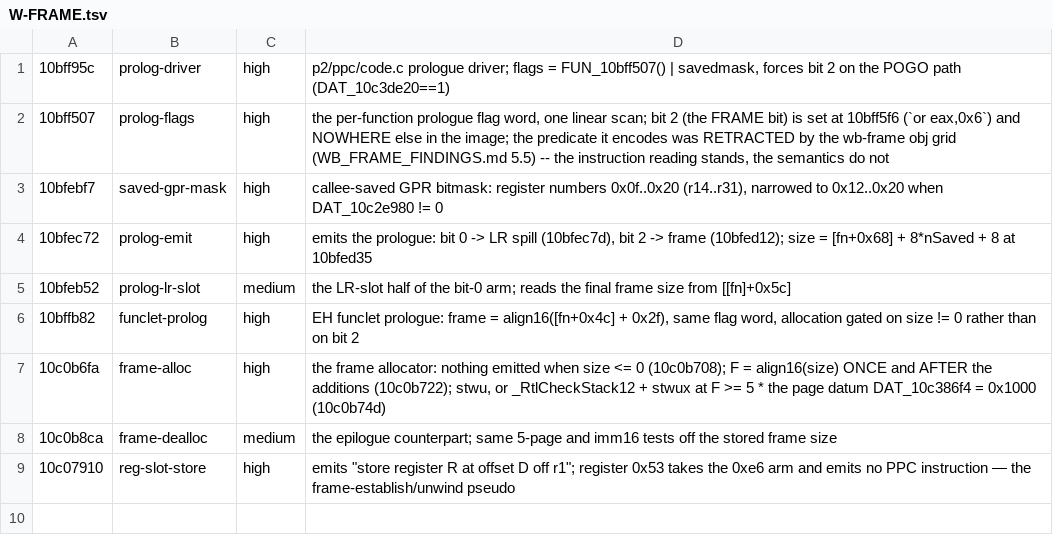
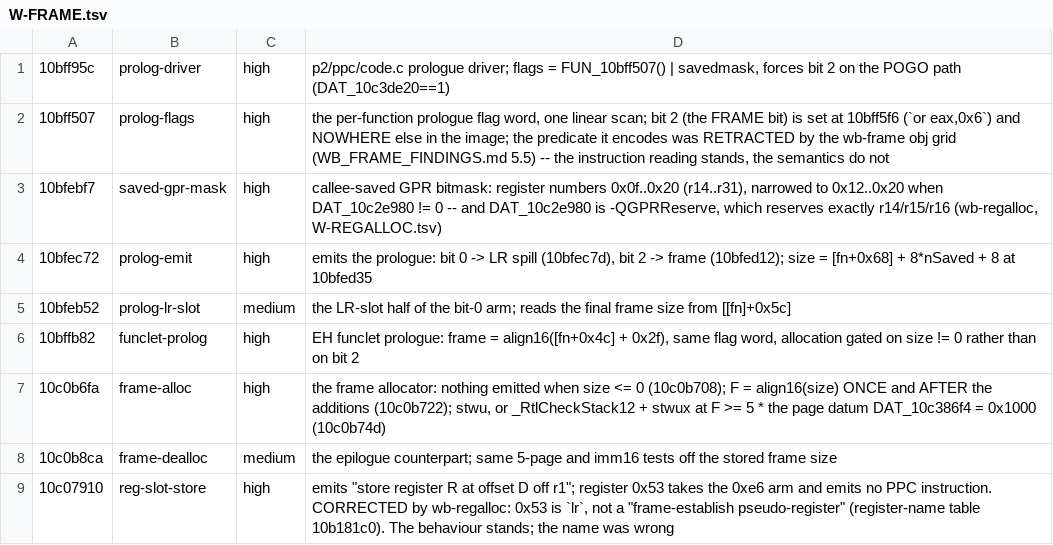
Before and after one commit to freeqaz/c2-rs, a TSV file: docs/whitebox/labels/W-FRAME.tsv, drawn as a sheet.

Commit message:
wb-regalloc: the rung, 19 labels, and board rows #1820-#1830
Rung doc carries Fixtures: none and a literal +0 Census (registry test green,
2/2; INDEX.md regenerated by scripts/gen_rung_index.sh and gained exactly one
line).

labels/W-REGALLOC.tsv -- 19 rows: the selector 10b2e7f8, the interference walk
10b30517, the allocator driver 10b31c9a, the three set builders 10bfb0fa /
10bfb00d / 10c04faf, the VMX-only pre-select hook 10bfc02f, the stall-listing
writer 10b6fedd, and ten data addresses (the register-name table 10b181c0, the
GPR and FPR order arrays, the class-list array 10c385c4 with classes 2/3/4/6/7
NULL, the descriptor table 10c2f088, cr6's descriptor 10c30be8, the cost array
10c435e8, the class map 10b022cc, -QGPRReserve 10c2e980, the frame-pointer
register 10c6fd9c, and the dead -schdat# variable 10c2eb40).  build_map.py picks
up all eight function addresses; verified against a scratch output rather than by
rewriting the generated table, which four concurrent lanes would each contend
for.

labels/W-FRAME.tsv gets two corrections in place: 0x53 is the link register, not
a frame-establish pseudo, and DAT_10c2e980 is -QGPRReserve reserving r14/r15/r16
-- the item WB_FRAME_FINDINGS.md held as unknown.

Board #1820-#1830 (eleven rows; #1831-#1839 declared unminted).  board_audit.sh
clean: 0 cited-but-absent, 0 unresolved anchors, 0 duplicates.

```diff
--- a/docs/whitebox/labels/W-FRAME.tsv
+++ b/docs/whitebox/labels/W-FRAME.tsv
@@ -2,3 +2,3 @@
 10bff507	prolog-flags	high	the per-function prologue flag word, one linear scan; bit 2 (the FRAME bit) is set at 10bff5f6 (`or eax,0x6`) and NOWHERE else in the image; the predicate it encodes was RETRACTED by the wb-frame obj grid (WB_FRAME_FINDINGS.md 5.5) -- the instruction reading stands, the semantics do not
-10bfebf7	saved-gpr-mask	high	callee-saved GPR bitmask: register numbers 0x0f..0x20 (r14..r31), narrowed to 0x12..0x20 when DAT_10c2e980 != 0
+10bfebf7	saved-gpr-mask	high	callee-saved GPR bitmask: register numbers 0x0f..0x20 (r14..r31), narrowed to 0x12..0x20 when DAT_10c2e980 != 0 -- and DAT_10c2e980 is -QGPRReserve, which reserves exactly r14/r15/r16 (wb-regalloc, W-REGALLOC.tsv)
 10bfec72	prolog-emit	high	emits the prologue: bit 0 -> LR spill (10bfec7d), bit 2 -> frame (10bfed12); size = [fn+0x68] + 8*nSaved + 8 at 10bfed35
@@ -8,2 +8,2 @@
 10c0b8ca	frame-dealloc	medium	the epilogue counterpart; same 5-page and imm16 tests off the stored frame size
-10c07910	reg-slot-store	high	emits "store register R at offset D off r1"; register 0x53 takes the 0xe6 arm and emits no PPC instruction — the frame-establish/unwind pseudo
+10c07910	reg-slot-store	high	emits "store register R at offset D off r1"; register 0x53 takes the 0xe6 arm and emits no PPC instruction. CORRECTED by wb-regalloc: 0x53 is `lr`, not a "frame-establish pseudo-register" (register-name table 10b181c0). The behaviour stands; the name was wrong
```
Also changed, not shown: 4 other files.
